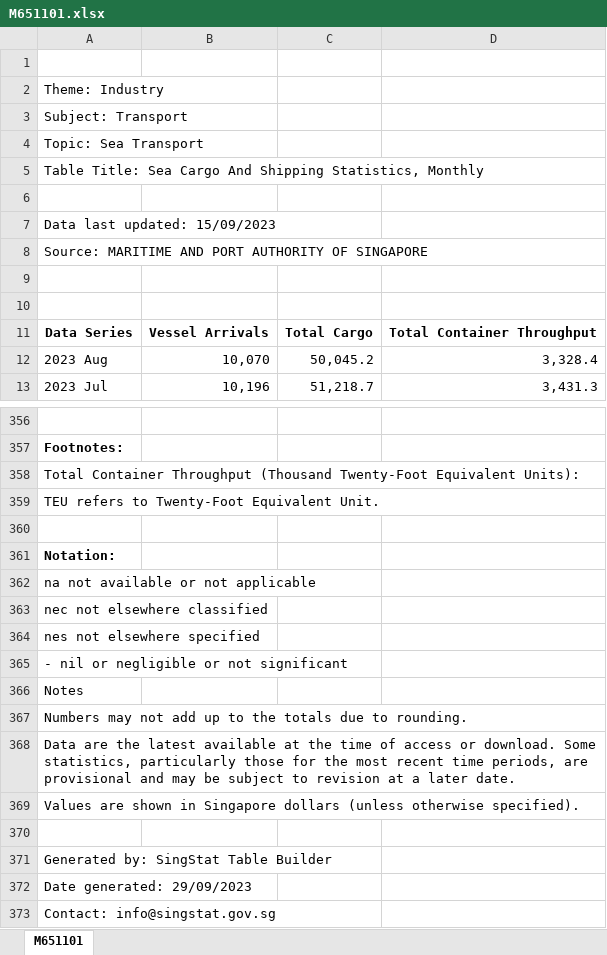
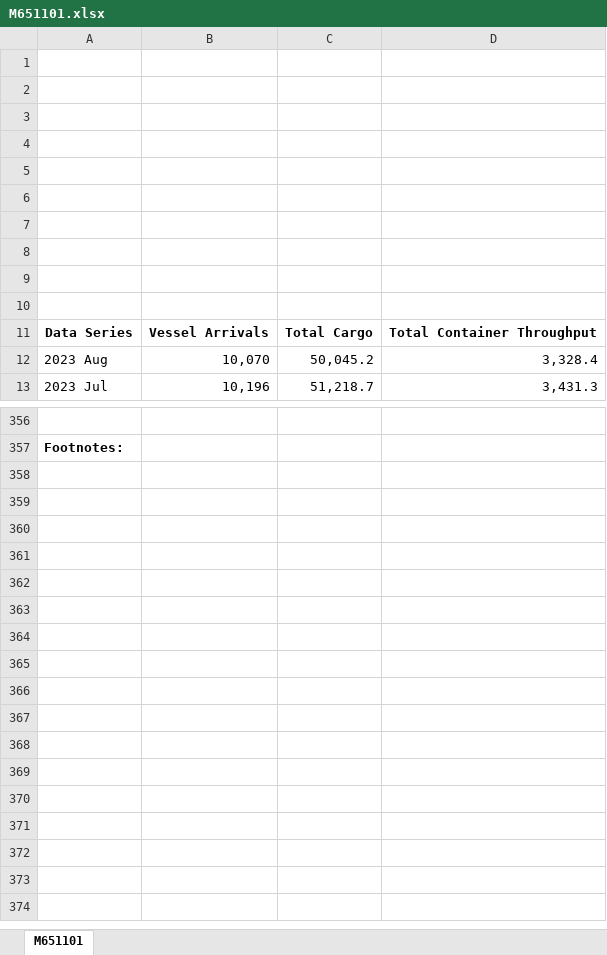
Before and after one commit to Mingy123/psacs2023, an Excel workbook: backend/M651101.xlsx, sheet M651101, drawn as a sheet; only a part is shown, gaps mark what is left out; values as stored, in another font and other column widths than the file's, no borders; removed rows and columns are numbered as before the commit, all else as after; the diff names each change by its address in the sheet, - before the commit and + after, or states it on an @@ line.

Commit message:
backend

```diff
--- a/backend/M651101.xlsx (sheet M651101)
+++ b/backend/M651101.xlsx (sheet M651101)
-row 2: Theme: Industry
-row 3: Subject: Transport
-row 4: Topic: Sea Transport
-row 5: Table Title: Sea Cargo And Shipping Statistics, Monthly
-A3: Data last updated: 15/09/2023
+A3: (empty)
-A4: Source: MARITIME AND PORT AUTHORITY OF SINGAPORE
+A4: (empty)
+row 5: (empty)
+row 6: (empty)
+row 7: (empty)
+row 8: (empty)
-row 358: Total Container Throughput (Thousand Twenty-Foot Equivalent Units):
-row 359: TEU refers to Twenty-Foot Equivalent Unit.
-row 360: (empty)
-row 361: Notation:
-row 362: na not available or not applicable
-row 363: nec not elsewhere classified
-row 364: nes not elsewhere specified
-row 365: - nil or negligible or not significant
-row 366: Notes
-row 367: Numbers may not add up to the totals due to rounding.
-row 368: Data are the latest available at the time of access or download. Some statistics, particularly those for the most recent time periods, are provisional and may be subject to revision at a later date.
-row 369: Values are shown in Singapore dollars (unless otherwise specified).
-row 370: (empty)
-row 371: Generated by: SingStat Table Builder
-row 372: Date generated: 29/09/2023
-row 373: Contact: info@singstat.gov.sg
```
Also changed, not shown: 2 other files.
